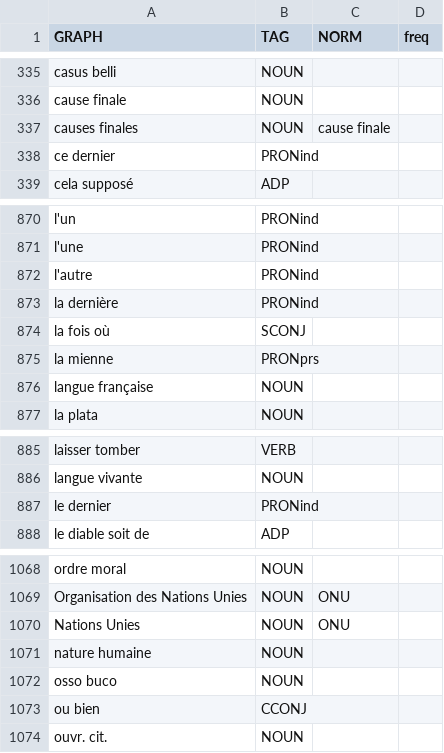
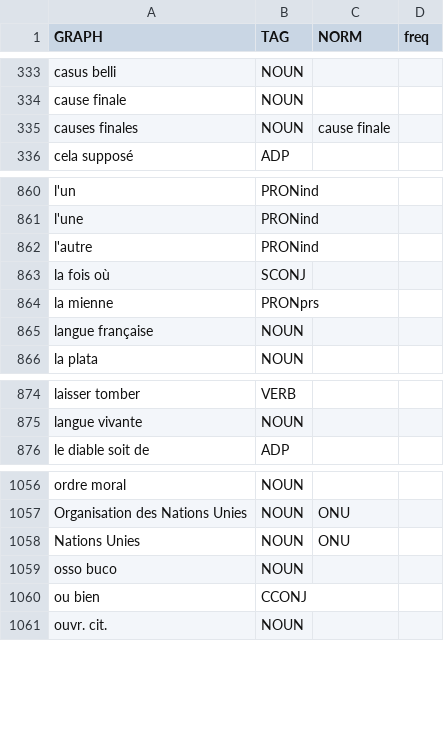
Before and after one commit to oeuvres/alix, a CSV file: fr/src/resources/com/github/oeuvres/alix/fr/mwe-words.csv, drawn as a sheet; only a part is shown, gaps mark what is left out; the diff covers the shown part only; the diff names each change by its address in the sheet, - before the commit and + after, or states it on an @@ line.

```diff
--- a/fr/src/resources/com/github/oeuvres/alix/fr/mwe-words.csv
+++ b/fr/src/resources/com/github/oeuvres/alix/fr/mwe-words.csv
-row 338: ce dernier | PRONind
-row 873: la dernière | PRONind
-row 887: le dernier | PRONind
-row 1071: nature humaine | NOUN
```
Also changed, not shown: 14 removed rows elsewhere in this file, 4 other files.
